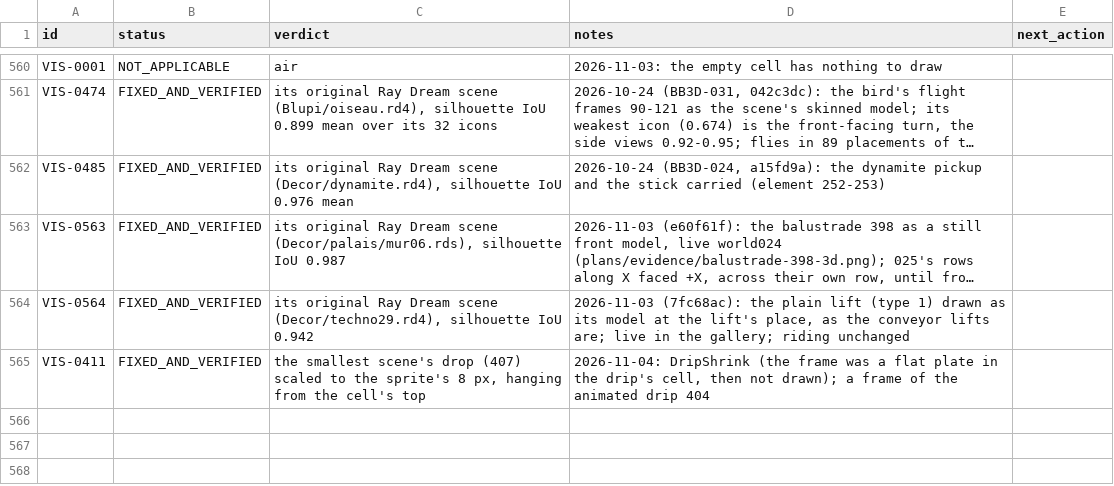
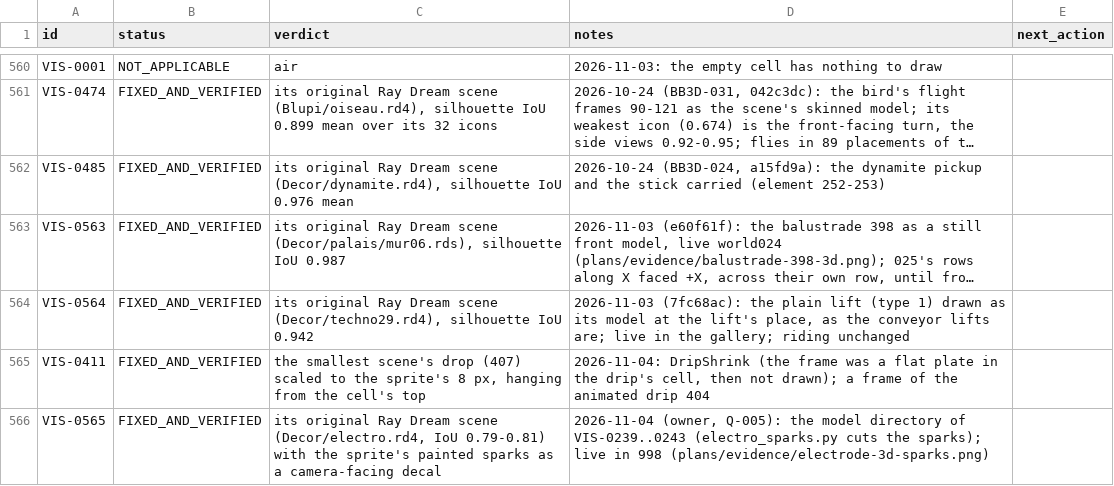
Before and after one commit to openeggbert/galaxy-eggbert, a CSV file: plans/audit/render_representation.notes.csv, drawn as a sheet; only a part is shown, gaps mark what is left out; long unchanged cells end in …; the diff names each change by its address in the sheet, - before the commit and + after, or states it on an @@ line.

Commit message:
docs(audit): OR-0031 done (every billboard with a 3D source of its own is 3D); the electrode model's ledger row

```diff
--- a/plans/audit/render_representation.notes.csv
+++ b/plans/audit/render_representation.notes.csv
+row 566: VIS-0565 | FIXED_AND_VERIFIED | its original Ray Dream scene (Decor/electro.rd4, IoU 0.79-0.81) with the sprite's painted sparks as a camera-facing decal | 2026-11-04 (owner, Q-005): the model directory of VIS-0239..0243 (electro_sparks.py cuts the sparks); live in 998 (plans/evidence/electrode-3d-sparks.png)
```
Also changed, not shown: plans/audit/render_representation.csv, 1 other file.
